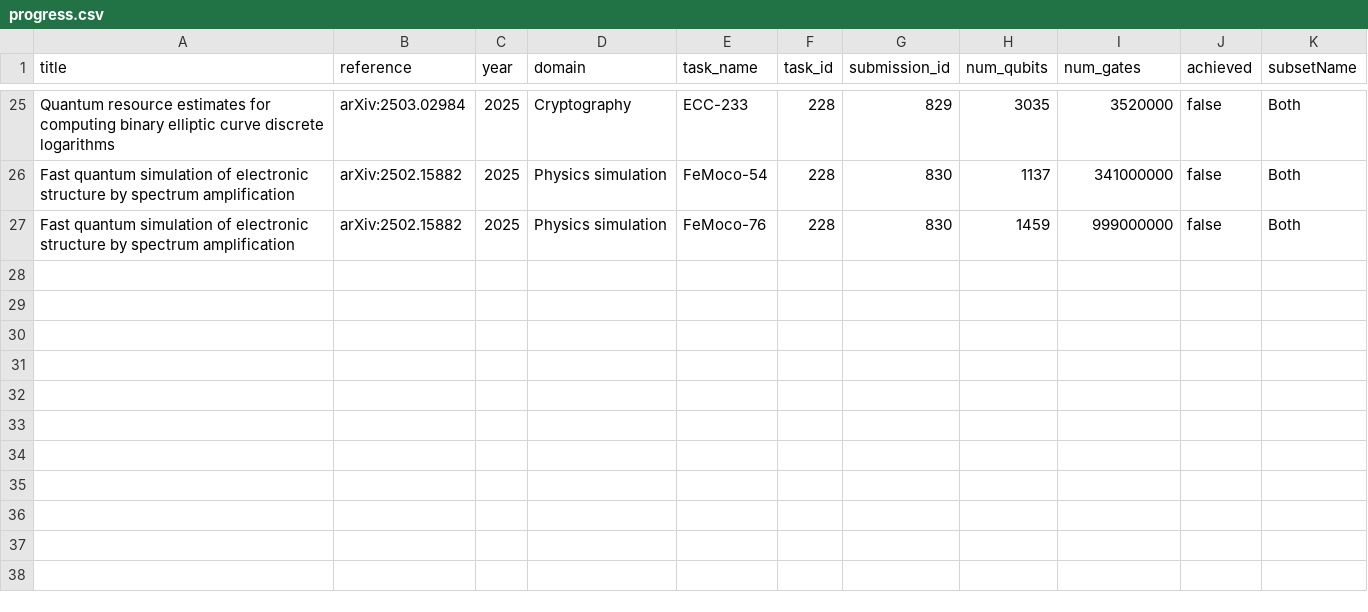
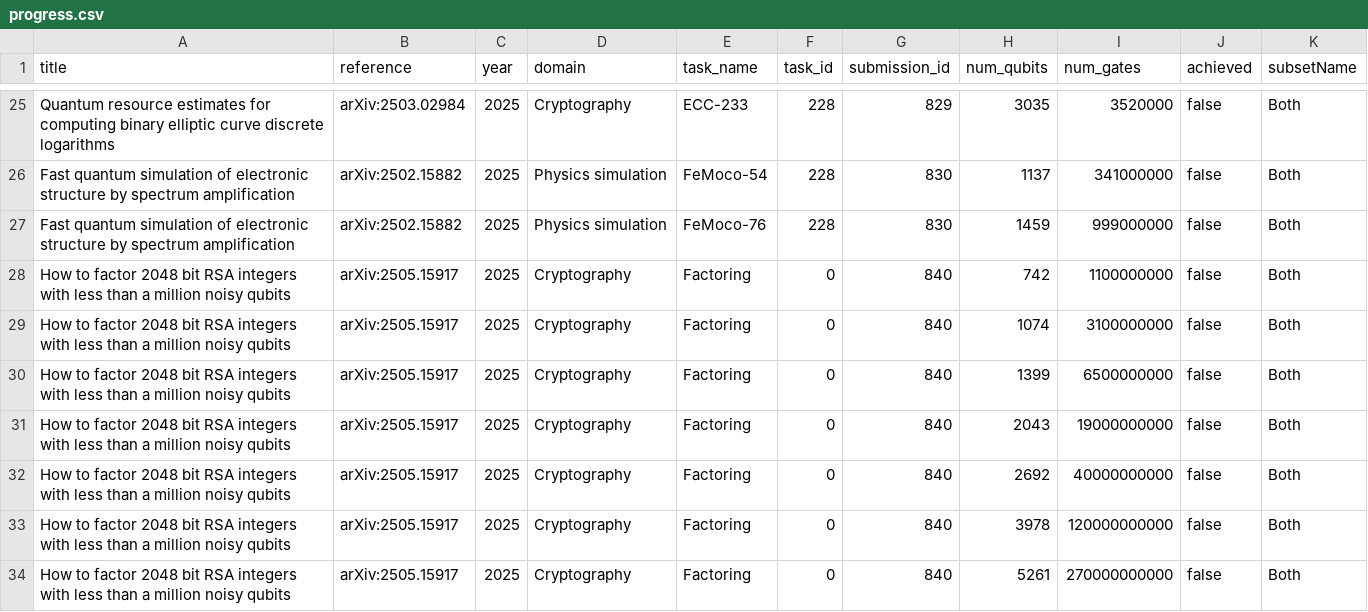
Before and after one commit to unitaryfoundation/metriq-web, a CSV file: src/progress.csv, drawn as a sheet; only a part is shown, gaps mark what is left out; the diff names each change by its address in the sheet, - before the commit and + after, or states it on an @@ line.

Commit message:
chore: update progress chart with logical qubit and operation numbers

```diff
--- a/src/progress.csv
+++ b/src/progress.csv
+row 28: How to factor 2048 bit RSA integers with less than a million noisy qubits | arXiv:2505.15917 | 2025 | Cryptography | Factoring | 0 | 840 | 742 | 1100000000 | false | Both
+row 29: How to factor 2048 bit RSA integers with less than a million noisy qubits | arXiv:2505.15917 | 2025 | Cryptography | Factoring | 0 | 840 | 1074 | 3100000000 | false | Both
+row 30: How to factor 2048 bit RSA integers with less than a million noisy qubits | arXiv:2505.15917 | 2025 | Cryptography | Factoring | 0 | 840 | 1399 | 6500000000 | false | Both
+row 31: How to factor 2048 bit RSA integers with less than a million noisy qubits | arXiv:2505.15917 | 2025 | Cryptography | Factoring | 0 | 840 | 2043 | 19000000000 | false | Both
+row 32: How to factor 2048 bit RSA integers with less than a million noisy qubits | arXiv:2505.15917 | 2025 | Cryptography | Factoring | 0 | 840 | 2692 | 40000000000 | false | Both
+row 33: How to factor 2048 bit RSA integers with less than a million noisy qubits | arXiv:2505.15917 | 2025 | Cryptography | Factoring | 0 | 840 | 3978 | 120000000000 | false | Both
+row 34: How to factor 2048 bit RSA integers with less than a million noisy qubits | arXiv:2505.15917 | 2025 | Cryptography | Factoring | 0 | 840 | 5261 | 270000000000 | false | Both
```
